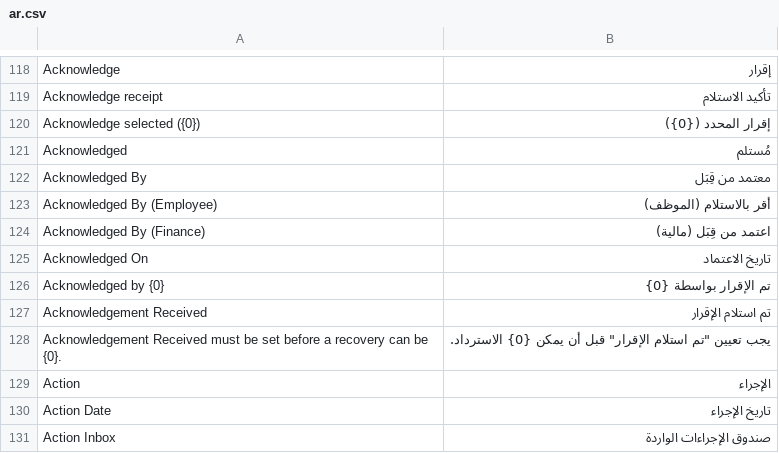
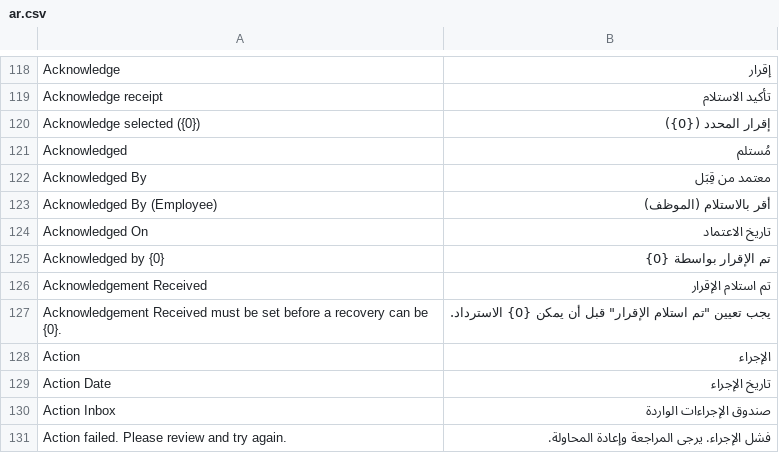
Before and after one commit to iabodysa/apex, a CSV file: apex/translations/ar.csv, drawn as a sheet; only a part is shown, gaps mark what is left out; the shorter side is filled out with more unchanged rows; the diff names each change by its address in the sheet, - before the commit and + after, or states it on an @@ line.

Commit message:
fix: retire the stranded Acknowledged By (Finance) translation row
The Facility Asset Movement acknowledgement field lost its "(Finance)"
parenthetical because the role it named holds no write on the DocType and so
could never fill the field. That left an ar.csv row keyed on a source string
nothing emits any more, and the translation gate reported it newly stale.

The replacement row "Acknowledged By" already existed and its Arabic names no
role, so the Arabic desk now says what the English says. Stale returns to 132,
exactly the recorded set, so the stale baseline is unchanged.

Also corrects the report-role-guard docstring, which still narrated the old
label while arguing the Finance Manager report grant. That grant is unchanged
and rests on the enforced accounting acknowledgement gate, not on the label.

```diff
--- a/apex/translations/ar.csv
+++ b/apex/translations/ar.csv
-row 124: Acknowledged By (Finance) | اعتمد من قِبَل (مالية)
```
Also changed, not shown: 1 other file.
